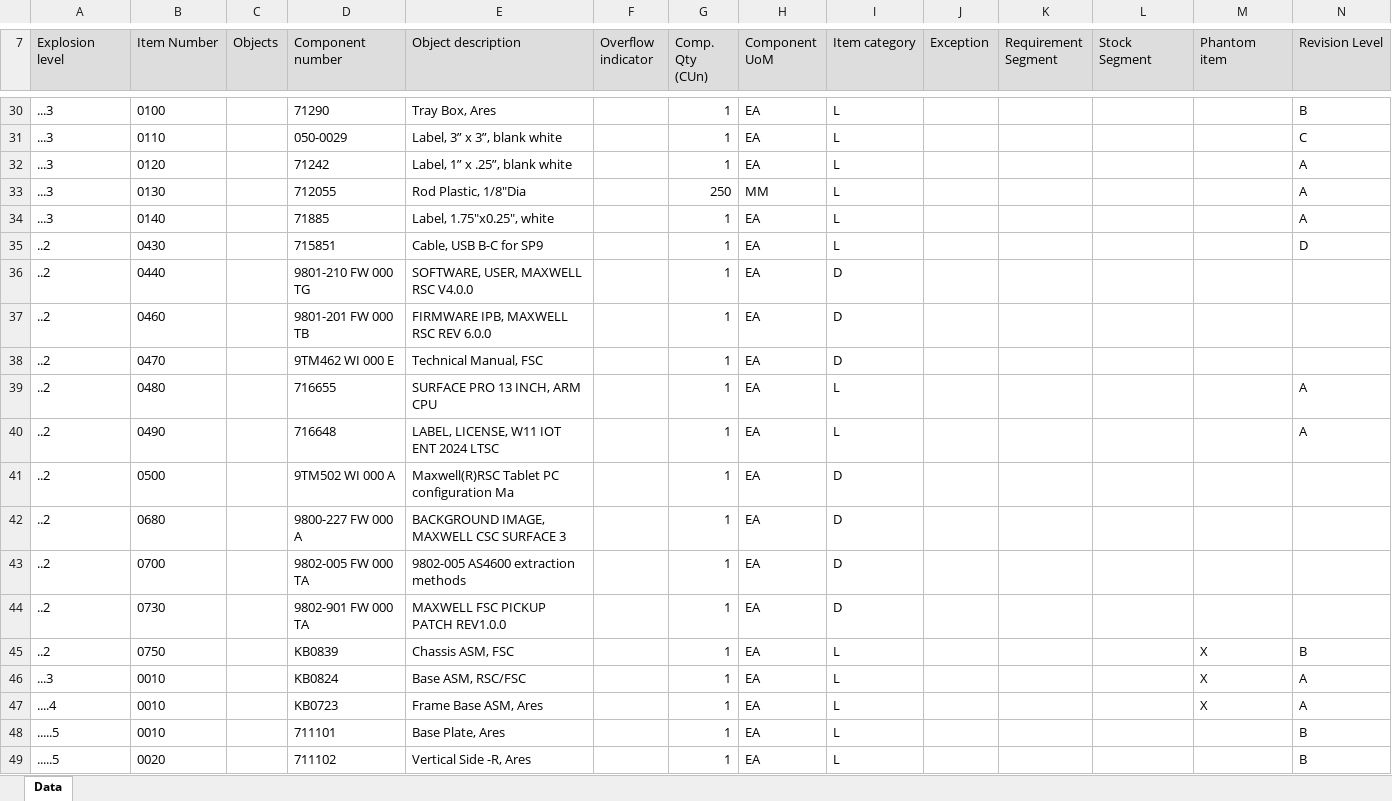
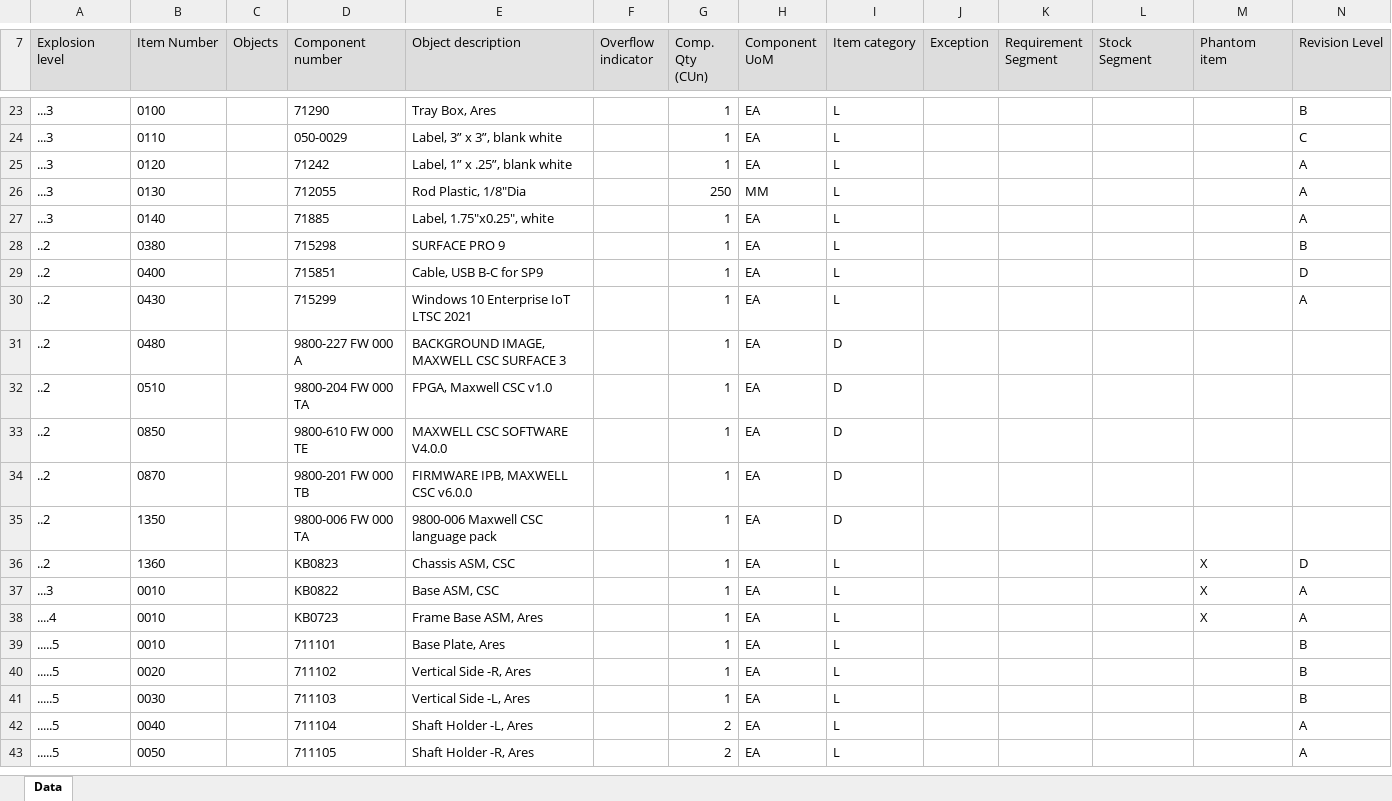
Before and after one commit to wjdwlals9545-arch/pbk-warehouse, an Excel workbook: public/data/BOMData_latest.xlsx, sheet Data, drawn as a sheet; only a part is shown, gaps mark what is left out; the shorter side is filled out with more unchanged rows; values as stored, in another font and other column widths than the file's, no borders; charts and pictures not drawn; removed rows and columns are numbered as before the commit, all else as after; the diff covers the shown part only; the diff names each change by its address in the sheet, - before the commit and + after, or states it on an @@ line.

```diff
--- a/public/data/BOMData_latest.xlsx (sheet Data)
+++ b/public/data/BOMData_latest.xlsx (sheet Data)
+row 28: ..2 | 0380 |  | 715298 | SURFACE PRO 9 |  | 1 | EA | L |  |  |  |  | B
-B29 (Item Number): 0430
+B29 (Item Number): 0400
-B30 (Item Number): 0440
+B30 (Item Number): 0430
-D30 (Component number): 9801-210 FW 000 TG
+D30 (Component number): 715299
-E30 (Object description): SOFTWARE, USER, MAXWELL RSC V4.0.0
+E30 (Object description): Windows 10 Enterprise IoT LTSC 2021
-I30 (Item category): D
+I30 (Item category): L
-N30 (Revision Level): (empty)
+N30 (Revision Level): A
-B31 (Item Number): 0460
+B31 (Item Number): 0480
-D31 (Component number): 9801-201 FW 000 TB
+D31 (Component number): 9800-227 FW 000 A
-E31 (Object description): FIRMWARE IPB, MAXWELL RSC REV 6.0.0
+E31 (Object description): BACKGROUND IMAGE, MAXWELL CSC SURFACE 3
-B32 (Item Number): 0470
+B32 (Item Number): 0510
-D32 (Component number): 9TM462 WI 000 E
+D32 (Component number): 9800-204 FW 000 TA
-E32 (Object description): Technical Manual, FSC
+E32 (Object description): FPGA, Maxwell CSC v1.0
-row 39: ..2 | 0480 |  | 716655 | SURFACE PRO 13 INCH, ARM CPU |  | 1 | EA | L |  |  |  |  | A
-row 40: ..2 | 0490 |  | 716648 | LABEL, LICENSE, W11 IOT ENT 2024 LTSC |  | 1 | EA | L |  |  |  |  | A
-B33 (Item Number): 0500
+B33 (Item Number): 0850
-D33 (Component number): 9TM502 WI 000 A
+D33 (Component number): 9800-610 FW 000 TE
-E33 (Object description): Maxwell(R)RSC Tablet PC configuration Ma
+E33 (Object description): MAXWELL CSC SOFTWARE V4.0.0
-B34 (Item Number): 0680
+B34 (Item Number): 0870
-D34 (Component number): 9800-227 FW 000 A
+D34 (Component number): 9800-201 FW 000 TB
-E34 (Object description): BACKGROUND IMAGE, MAXWELL CSC SURFACE 3
+E34 (Object description): FIRMWARE IPB, MAXWELL CSC v6.0.0
-B35 (Item Number): 0700
+B35 (Item Number): 1350
-D35 (Component number): 9802-005 FW 000 TA
+D35 (Component number): 9800-006 FW 000 TA
-E35 (Object description): 9802-005 AS4600 extraction methods
+E35 (Object description): 9800-006 Maxwell CSC language pack
-row 44: ..2 | 0730 |  | 9802-901 FW 000 TA | MAXWELL FSC PICKUP PATCH REV1.0.0 |  | 1 | EA | D
-B36 (Item Number): 0750
+B36 (Item Number): 1360
-D36 (Component number): KB0839
+D36 (Component number): KB0823
-E36 (Object description): Chassis ASM, FSC
+E36 (Object description): Chassis ASM, CSC
-N36 (Revision Level): B
+N36 (Revision Level): D
-D37 (Component number): KB0824
+D37 (Component number): KB0822
-E37 (Object description): Base ASM, RSC/FSC
+E37 (Object description): Base ASM, CSC
```
Also changed, not shown: 8 added rows, 6 removed rows, 5 moved rows and 71 edited cells elsewhere in this sheet, 1 other file.
